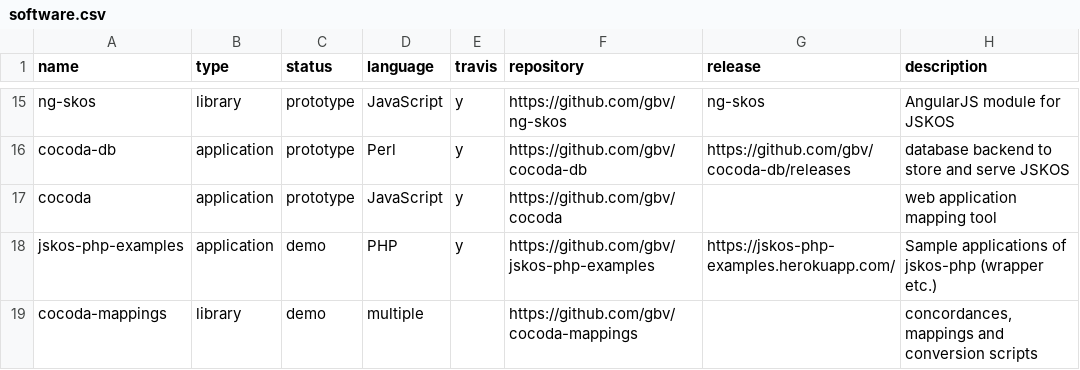
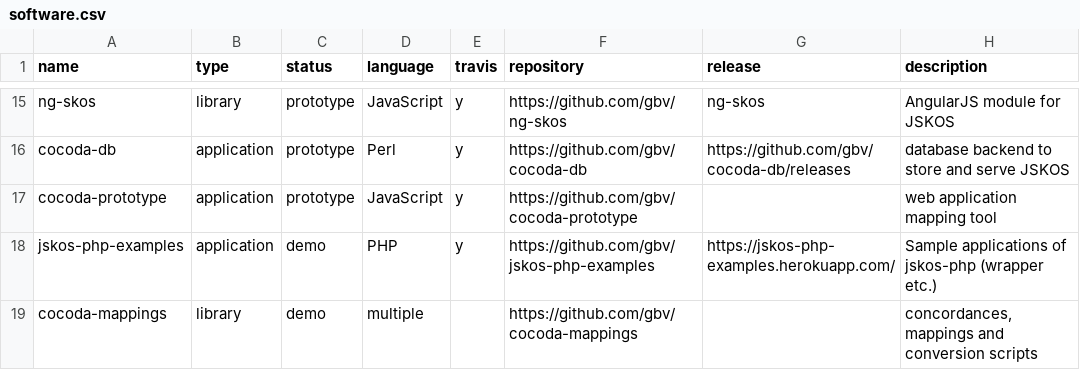
Before and after one commit to gbv/coli-conc.gbv.de, a CSV file: publications/software/software.csv, drawn as a sheet; only a part is shown, gaps mark what is left out.

Commit message:
Rename prototype repository

```diff
--- a/publications/software/software.csv
+++ b/publications/software/software.csv
@@ -16,3 +16,3 @@ ng-skos,library,prototype,JavaScript,y,https://github.com/gbv/ng-skos,ng-skos,An
 cocoda-db,application,prototype,Perl,y,https://github.com/gbv/cocoda-db,https://github.com/gbv/cocoda-db/releases,database backend to store and serve JSKOS
-cocoda,application,prototype,JavaScript,y,https://github.com/gbv/cocoda,,web application mapping tool
+cocoda-prototype,application,prototype,JavaScript,y,https://github.com/gbv/cocoda-prototype,,web application mapping tool
 jskos-php-examples,application,demo,PHP,y,https://github.com/gbv/jskos-php-examples,https://jskos-php-examples.herokuapp.com/,Sample applications of jskos-php (wrapper etc.)
```
